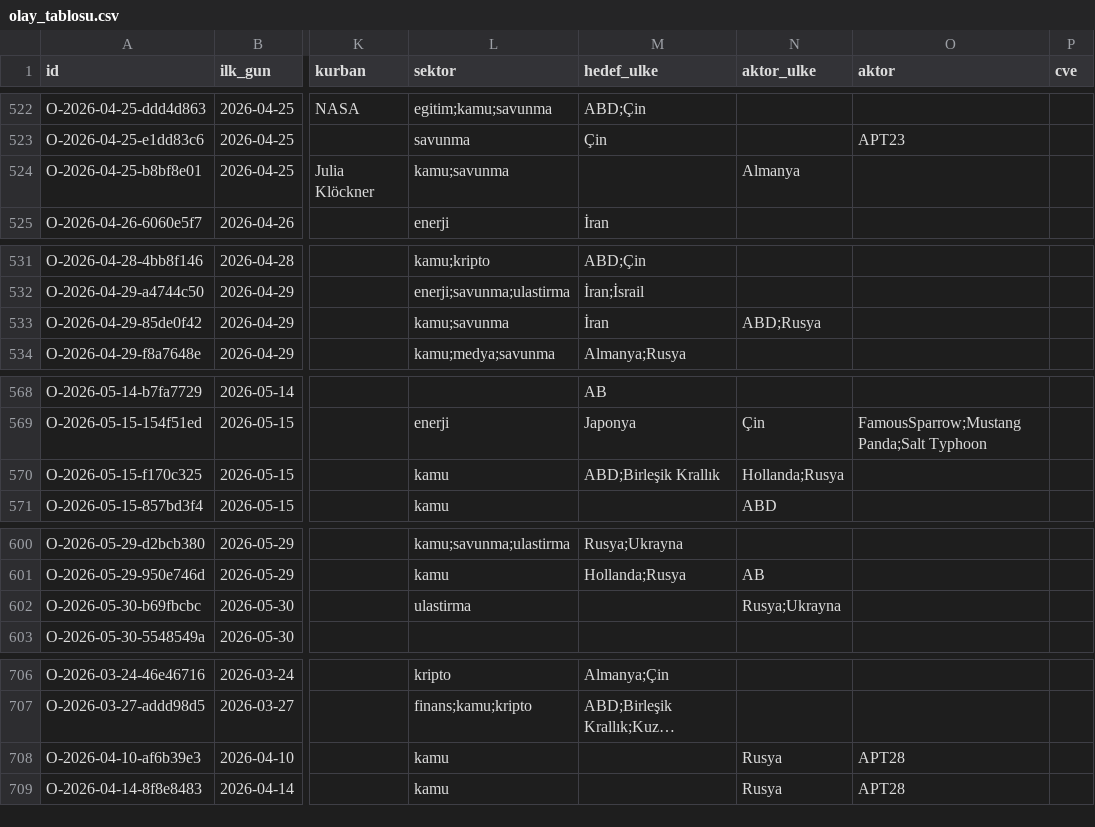
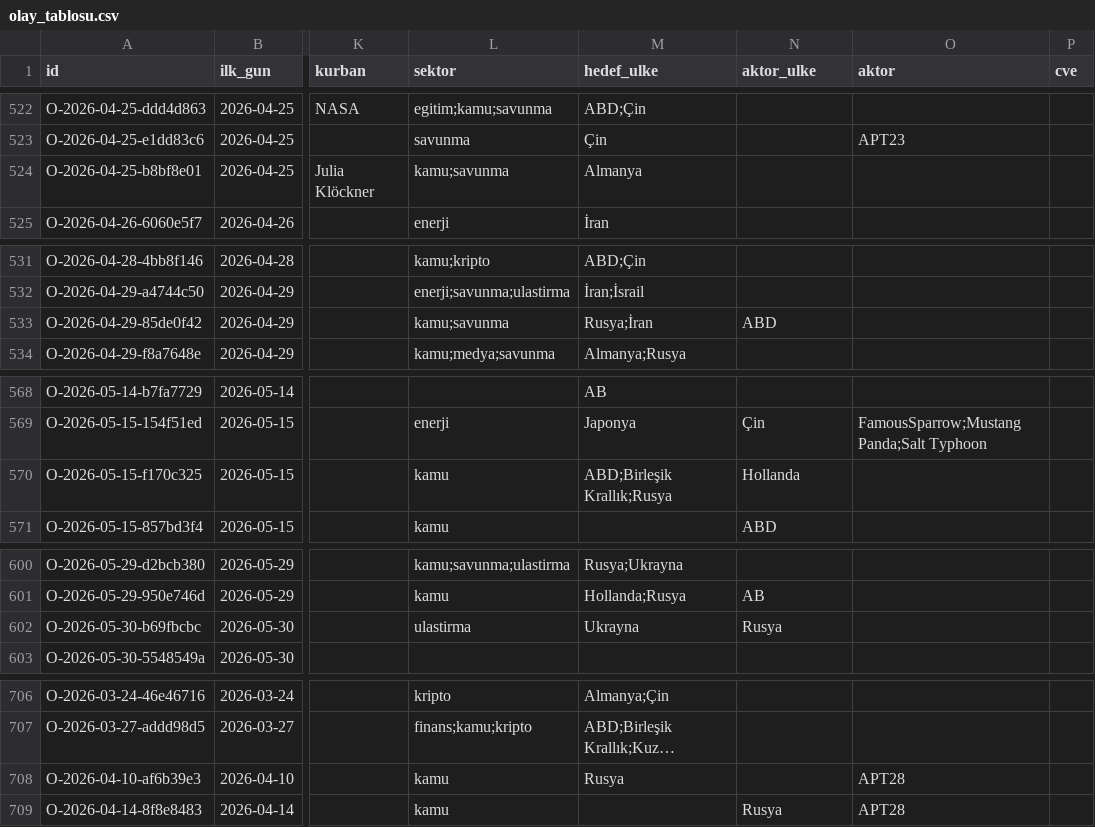
Before and after one commit to siberguvenlikhaberler/siberguvenlik, a CSV file: data/olay_tablosu.csv, drawn as a sheet; only a part is shown, gaps mark what is left out; long unchanged cells end in …; the diff covers the shown part only; the diff names each change by its address in the sheet, - before the commit and + after, or states it on an @@ line.

```diff
--- a/data/olay_tablosu.csv
+++ b/data/olay_tablosu.csv
-M524 (hedef_ulke): (empty)
+M524 (hedef_ulke): Almanya
-N524 (aktor_ulke): Almanya
+N524 (aktor_ulke): (empty)
-M533 (hedef_ulke): İran
+M533 (hedef_ulke): Rusya;İran
-N533 (aktor_ulke): ABD;Rusya
+N533 (aktor_ulke): ABD
-M570 (hedef_ulke): ABD;Birleşik Krallık
+M570 (hedef_ulke): ABD;Birleşik Krallık;Rusya
-N570 (aktor_ulke): Hollanda;Rusya
+N570 (aktor_ulke): Hollanda
-M602 (hedef_ulke): (empty)
+M602 (hedef_ulke): Ukrayna
-N602 (aktor_ulke): Rusya;Ukrayna
+N602 (aktor_ulke): Rusya
-M708 (hedef_ulke): (empty)
+M708 (hedef_ulke): Rusya
-N708 (aktor_ulke): Rusya
+N708 (aktor_ulke): (empty)
```
Also changed, not shown: 46 edited cells elsewhere in this file, 5 other files.
